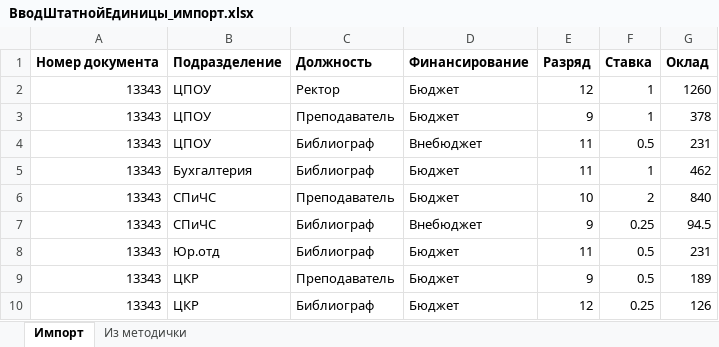
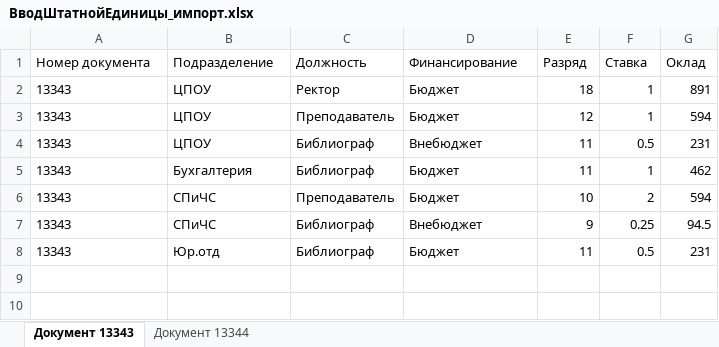
Before and after one commit to Dmitro44/1c_labs, an Excel workbook: ВводШтатнойЕдиницы_импорт.xlsx, sheet Документ 13343, drawn as a sheet; values as stored, in another font and other column widths than the file's, no borders; the diff names each change by its address in the sheet, - before the commit and + after, or states it on an @@ line.

```diff
--- a/ВводШтатнойЕдиницы_импорт.xlsx (sheet Документ 13343)
+++ b/ВводШтатнойЕдиницы_импорт.xlsx (sheet Документ 13343)
-sheet tab: Импорт
+sheet tab: Документ 13343
-sheet tab: Из методички
+sheet tab: Документ 13344
-A1:G1 bold: on
+A1:G1 bold: off
-A2:A8 alignment: right
+A2:A8 alignment: left
-E2 (Разряд): 12
+E2 (Разряд): 18
-G2 (Оклад): 1260
+G2 (Оклад): 891
-E3 (Разряд): 9
+E3 (Разряд): 12
-G3 (Оклад): 378
+G3 (Оклад): 594
-G6 (Оклад): 840
+G6 (Оклад): 594
-row 9: 13343 | ЦКР | Преподаватель | Бюджет | 9 | 0.5 | 189
-row 10: 13343 | ЦКР | Библиограф | Бюджет | 12 | 0.25 | 126
```
Also changed, not shown: sheet Документ 13344, 16 other files.
